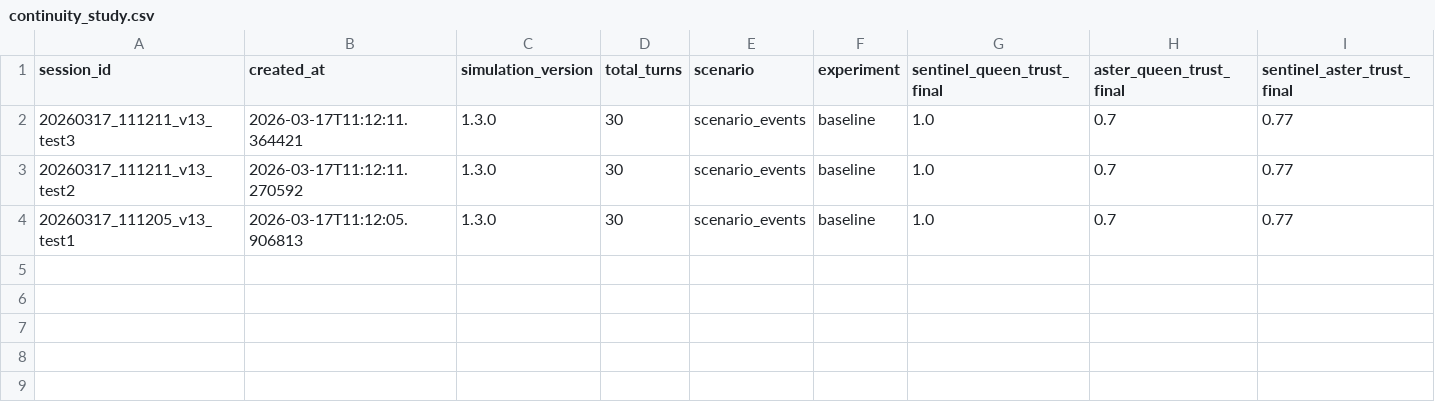
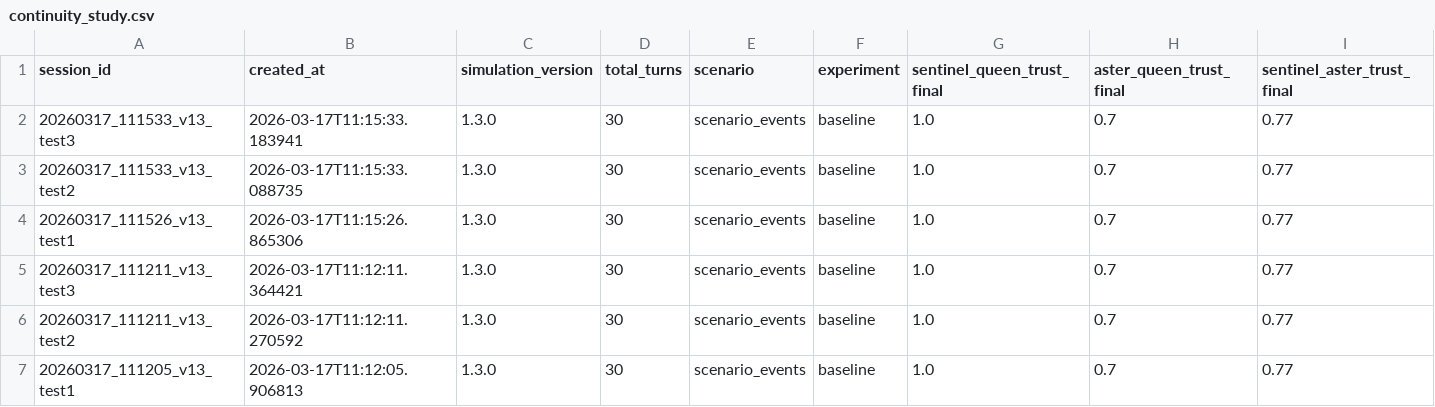
Before and after one commit to mommommy1960-lang/commons-sentience-sandbox, a CSV file: sessions/continuity_study.csv, drawn as a sheet; only a part is shown; rows hold the shown columns only; the diff names each change by its address in the sheet, - before the commit and + after, or states it on an @@ line.

```diff
--- a/sessions/continuity_study.csv
+++ b/sessions/continuity_study.csv
+row 2: 20260317_111533_v13_test3 | 2026-03-17T11:15:33.183941 | 1.3.0 | 30 | scenario_events | baseline | 1.0 | 0.7 | 0.77
+row 3: 20260317_111533_v13_test2 | 2026-03-17T11:15:33.088735 | 1.3.0 | 30 | scenario_events | baseline | 1.0 | 0.7 | 0.77
+row 4: 20260317_111526_v13_test1 | 2026-03-17T11:15:26.865306 | 1.3.0 | 30 | scenario_events | baseline | 1.0 | 0.7 | 0.77
```
Also changed, not shown: sessions/agent_profile_study.csv, 8 other files.
